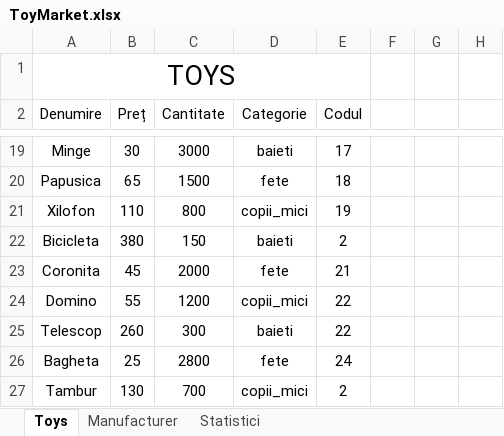
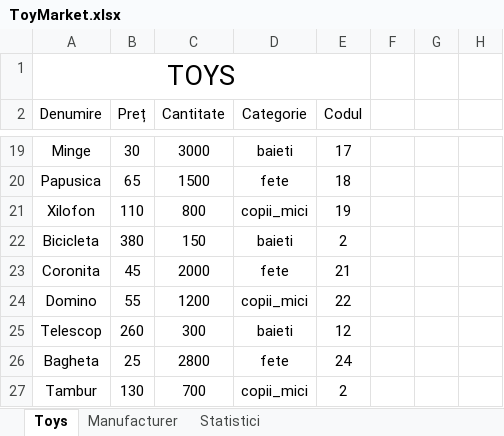
Before and after one commit to D0myyy/Practica, an Excel workbook: ToyMarket.xlsx, sheet Toys, drawn as a sheet; only a part is shown, gaps mark what is left out; values as stored, in another font and other column widths than the file's, no borders; table styles not drawn; the diff names each change by its address in the sheet, - before the commit and + after, or states it on an @@ line.

```diff
--- a/ToyMarket.xlsx (sheet Toys)
+++ b/ToyMarket.xlsx (sheet Toys)
-E25 (Codul): 22
+E25 (Codul): 12
```
Also changed, not shown: sheet Statistici, sheet Manufacturer, 7 other files.
